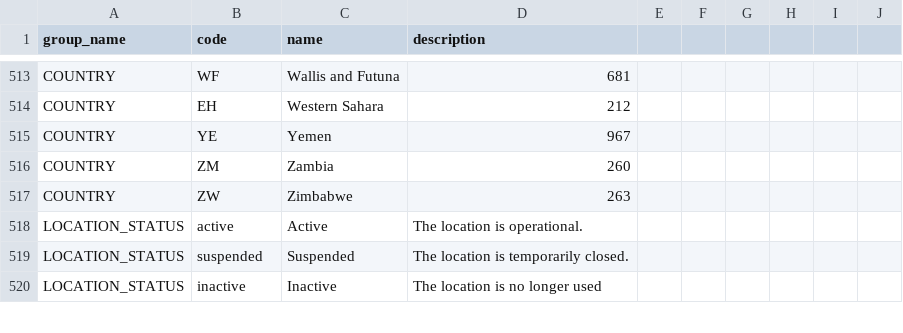
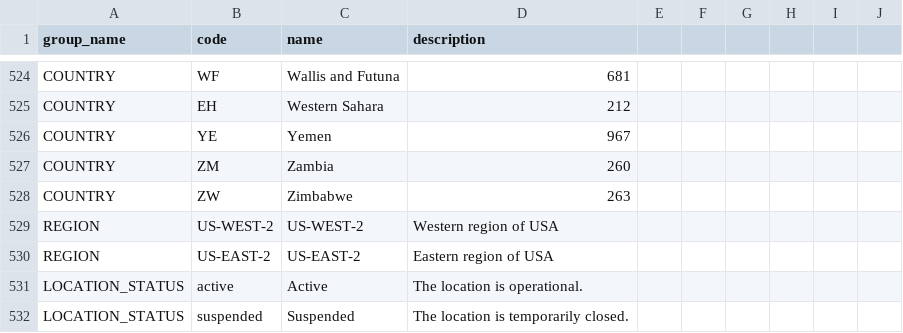
Before and after one commit to AndreiZiatiev/SpringBoot-of-UserAPI, a CSV file: catalog/application/app-catalog/src/main/resources/liquibase/migrations/metadata.csv, drawn as a sheet; only a part is shown, gaps mark what is left out; the shorter side is filled out with more unchanged rows; the diff covers the shown part only; the diff names each change by its address in the sheet, - before the commit and + after, or states it on an @@ line.

```diff
--- a/catalog/application/app-catalog/src/main/resources/liquibase/migrations/metadata.csv
+++ b/catalog/application/app-catalog/src/main/resources/liquibase/migrations/metadata.csv
+row 529: REGION | US-WEST-2 | US-WEST-2 | Western region of USA
+row 530: REGION | US-EAST-2 | US-EAST-2 | Eastern region of USA
```
Also changed, not shown: 14 added rows elsewhere in this file, 32 other files.
